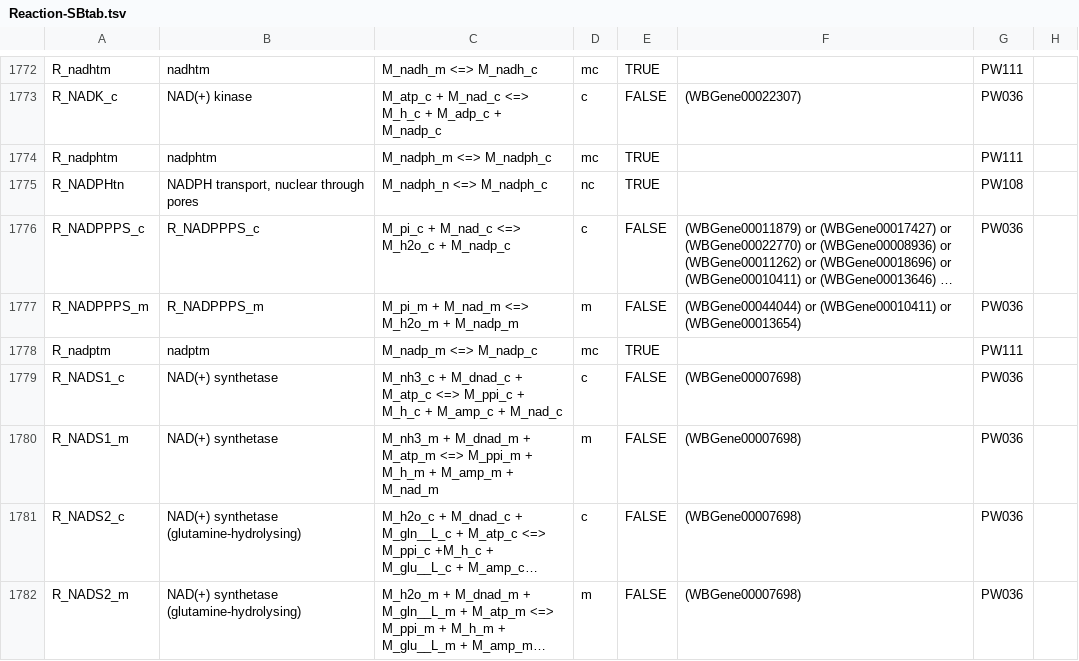
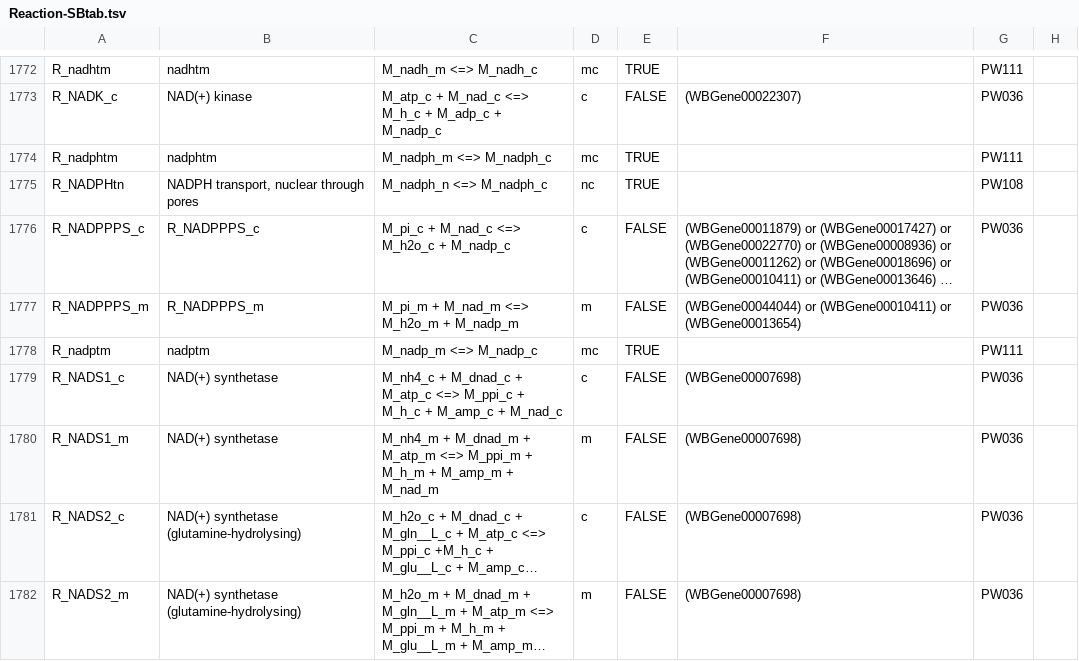
Before and after one commit to wormjam-consortium/wormjam, a TSV file: curation/Reaction-SBtab.tsv, drawn as a sheet; only a part is shown, gaps mark what is left out; long unchanged cells end in …; the diff names each change by its address in the sheet, - before the commit and + after, or states it on an @@ line.

Commit message:
fix/NADS1_c,NADS1_m
changed nh3 to nh4 because of ph + reaction found on expasy

```diff
--- a/curation/Reaction-SBtab.tsv
+++ b/curation/Reaction-SBtab.tsv
-C1779: M_nh3_c + M_dnad_c…
+C1779: M_nh4_c + M_dnad_c…
-C1780: M_nh3_m + M_dnad_m…
+C1780: M_nh4_m + M_dnad_m…
```
